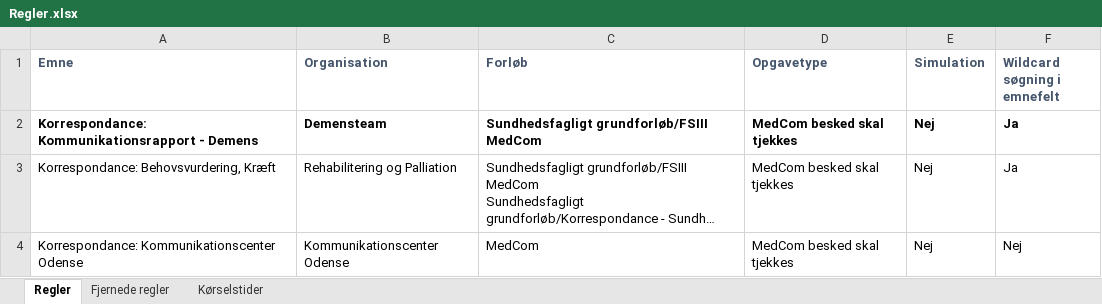
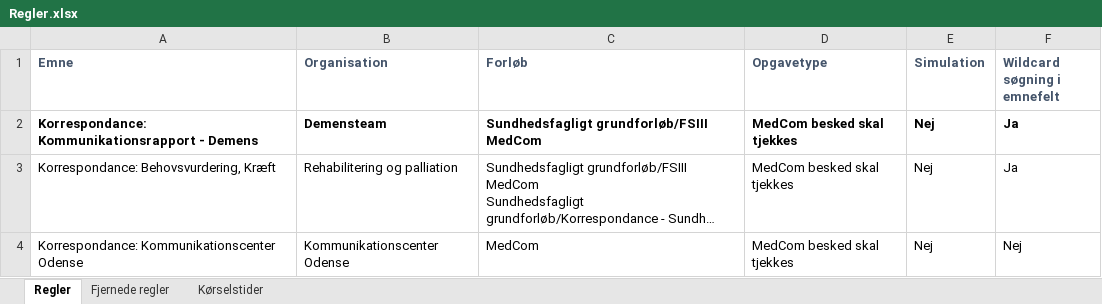
Before and after one commit to odense-rpa/postmester-medcom, an Excel workbook: Regler.xlsx, sheet Regler, drawn as a sheet; long unchanged cells end in …; values as stored, in another font and other column widths than the file's, no borders; the diff names each change by its address in the sheet, - before the commit and + after, or states it on an @@ line.

```diff
--- a/Regler.xlsx (sheet Regler)
+++ b/Regler.xlsx (sheet Regler)
-B3 (Organisation): Rehabilitering og Palliation
+B3 (Organisation): Rehabilitering og palliation
```
Also changed, not shown: 2 other files.
